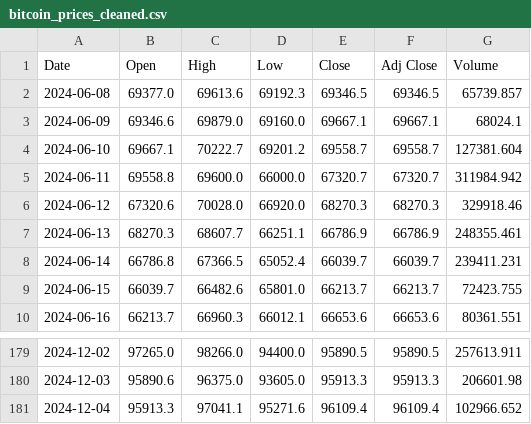
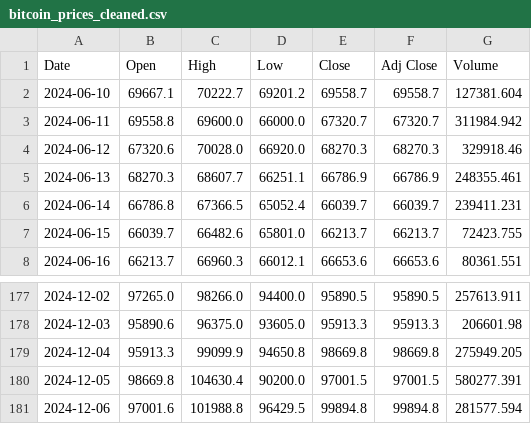
Before and after one commit to MuhammadTaimoorAnwar511/MLOPS_PROJECT, a CSV file: Backend/Data/bitcoin_prices_cleaned.csv, drawn as a sheet; only a part is shown, gaps mark what is left out.

```diff
--- a/Backend/Data/bitcoin_prices_cleaned.csv
+++ b/Backend/Data/bitcoin_prices_cleaned.csv
@@ -1,4 +1,2 @@
 Date,Open,High,Low,Close,Adj Close,Volume
-2024-06-08,69377.0,69613.6,69192.3,69346.5,69346.5,65739.857
-2024-06-09,69346.6,69879.0,69160.0,69667.1,69667.1,68024.1
 2024-06-10,69667.1,70222.7,69201.2,69558.7,69558.7,127381.604
@@ -180,2 +178,4 @@ Date,Open,High,Low,Close,Adj Close,Volume
 2024-12-03,95890.6,96375.0,93605.0,95913.3,95913.3,206601.98
-2024-12-04,95913.3,97041.1,95271.6,96109.4,96109.4,102966.652
+2024-12-04,95913.3,99099.9,94650.8,98669.8,98669.8,275949.205
+2024-12-05,98669.8,104630.4,90200.0,97001.5,97001.5,580277.391
+2024-12-06,97001.6,101988.8,96429.5,99894.8,99894.8,281577.594
```
Also changed, not shown: Backend/Data/bitcoin_prices.csv, 17 other files.
